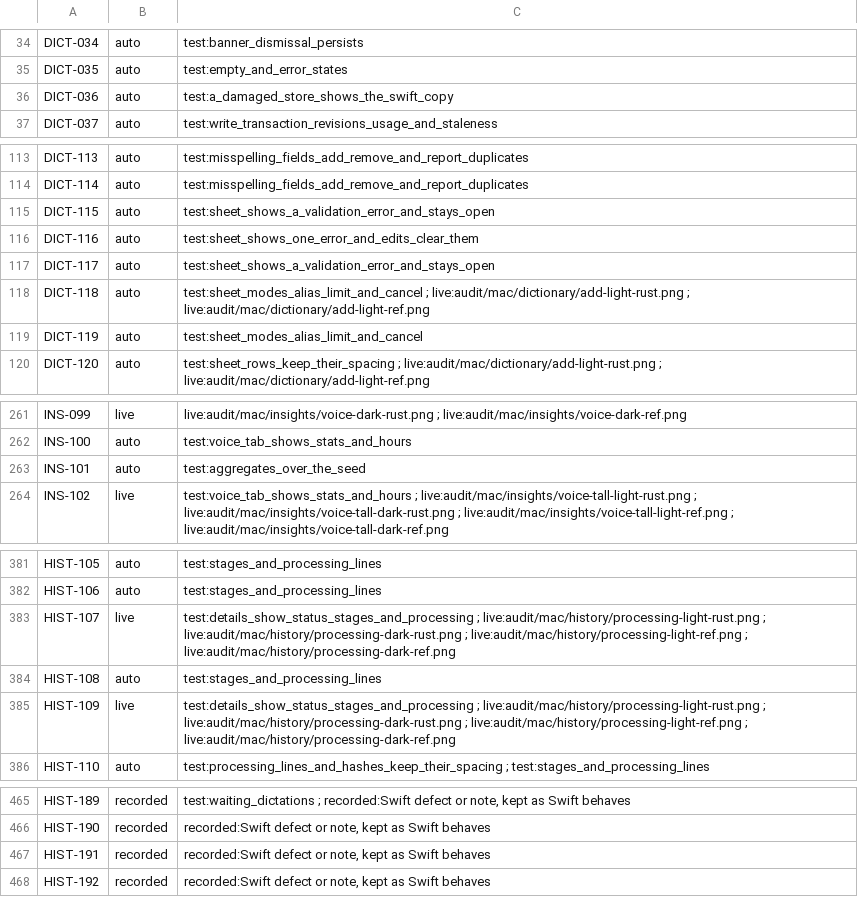
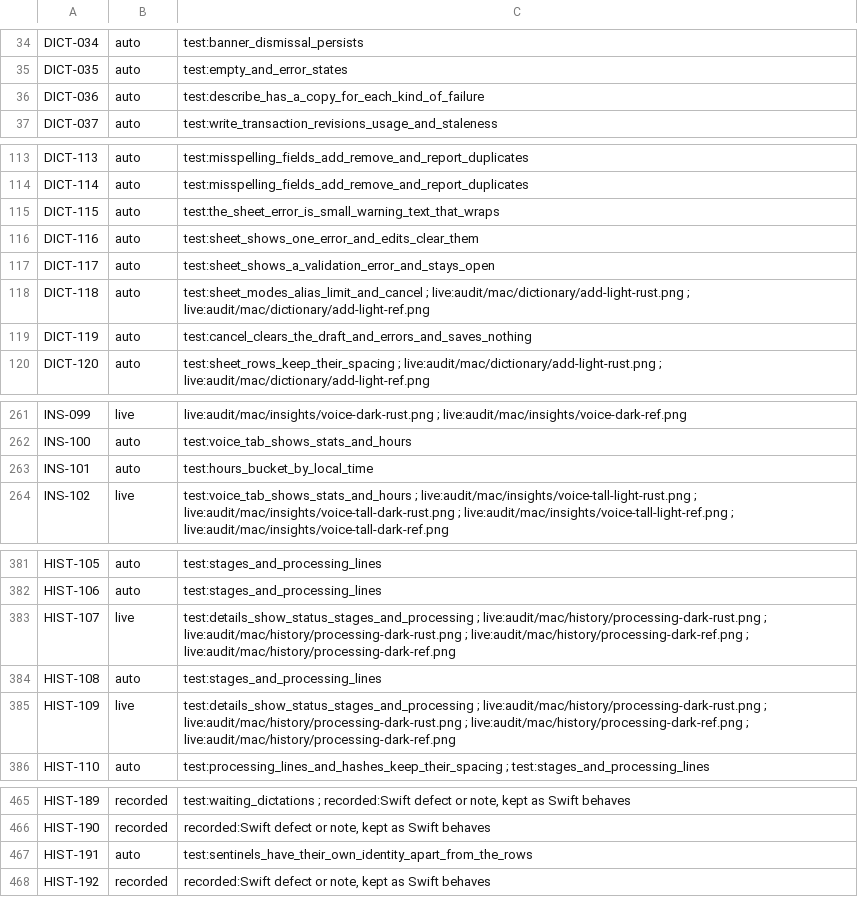
Before and after one commit to brunovskyoliver/local_flow, a TSV file: specs/024-gpui-desktop-views/inventory/status/04.tsv, drawn as a sheet; only a part is shown, gaps mark what is left out; the diff covers the shown part only.

```diff
--- a/specs/024-gpui-desktop-views/inventory/status/04.tsv
+++ b/specs/024-gpui-desktop-views/inventory/status/04.tsv
@@ -35,3 +35,3 @@ DICT-034	auto	test:banner_dismissal_persists
 DICT-035	auto	test:empty_and_error_states
-DICT-036	auto	test:a_damaged_store_shows_the_swift_copy
+DICT-036	auto	test:describe_has_a_copy_for_each_kind_of_failure
 DICT-037	auto	test:write_transaction_revisions_usage_and_staleness
@@ -114,3 +114,3 @@ DICT-113	auto	test:misspelling_fields_add_remove_and_report_duplicates
 DICT-114	auto	test:misspelling_fields_add_remove_and_report_duplicates
-DICT-115	auto	test:sheet_shows_a_validation_error_and_stays_open
+DICT-115	auto	test:the_sheet_error_is_small_warning_text_that_wraps
 DICT-116	auto	test:sheet_shows_one_error_and_edits_clear_them
@@ -118,3 +118,3 @@ DICT-117	auto	test:sheet_shows_a_validation_error_and_stays_open
 DICT-118	auto	test:sheet_modes_alias_limit_and_cancel ; live:audit/mac/dictionary/add-light-rust.png ; live:audit/mac/dictionary/add-light-ref.png
-DICT-119	auto	test:sheet_modes_alias_limit_and_cancel
+DICT-119	auto	test:cancel_clears_the_draft_and_errors_and_saves_nothing
 DICT-120	auto	test:sheet_rows_keep_their_spacing ; live:audit/mac/dictionary/add-light-rust.png ; live:audit/mac/dictionary/add-light-ref.png
@@ -262,3 +262,3 @@ INS-099	live	live:audit/mac/insights/voice-dark-rust.png ; live:audit/mac/insigh
 INS-100	auto	test:voice_tab_shows_stats_and_hours
-INS-101	auto	test:aggregates_over_the_seed
+INS-101	auto	test:hours_bucket_by_local_time
 INS-102	live	test:voice_tab_shows_stats_and_hours ; live:audit/mac/insights/voice-tall-light-rust.png ; live:audit/mac/insights/voice-tall-dark-rust.png ; live:audit/mac/insights/voice-tall-light-ref.png ; live:audit/mac/insights/voice-tall-dark-ref.png
@@ -382,5 +382,5 @@ HIST-105	auto	test:stages_and_processing_lines
 HIST-106	auto	test:stages_and_processing_lines
-HIST-107	live	test:details_show_status_stages_and_processing ; live:audit/mac/history/processing-light-rust.png ; live:audit/mac/history/processing-dark-rust.png ; live:audit/mac/history/processing-light-ref.png ; live:audit/mac/history/processing-dark-ref.png
+HIST-107	live	test:details_show_status_stages_and_processing ; live:audit/mac/history/processing-dark-rust.png ; live:audit/mac/history/processing-dark-rust.png ; live:audit/mac/history/processing-dark-ref.png ; live:audit/mac/history/processing-dark-ref.png
 HIST-108	auto	test:stages_and_processing_lines
-HIST-109	live	test:details_show_status_stages_and_processing ; live:audit/mac/history/processing-light-rust.png ; live:audit/mac/history/processing-dark-rust.png ; live:audit/mac/history/processing-light-ref.png ; live:audit/mac/history/processing-dark-ref.png
+HIST-109	live	test:details_show_status_stages_and_processing ; live:audit/mac/history/processing-dark-rust.png ; live:audit/mac/history/processing-dark-rust.png ; live:audit/mac/history/processing-dark-ref.png ; live:audit/mac/history/processing-dark-ref.png
 HIST-110	auto	test:processing_lines_and_hashes_keep_their_spacing ; test:stages_and_processing_lines
@@ -466,3 +466,3 @@ HIST-189	recorded	test:waiting_dictations ; recorded:Swift defect or note, kept
 HIST-190	recorded	recorded:Swift defect or note, kept as Swift behaves
-HIST-191	recorded	recorded:Swift defect or note, kept as Swift behaves
+HIST-191	auto	test:sentinels_have_their_own_identity_apart_from_the_rows
 HIST-192	recorded	recorded:Swift defect or note, kept as Swift behaves
```
Also changed, not shown: 5 edited cells elsewhere in this file, 10 other files.
